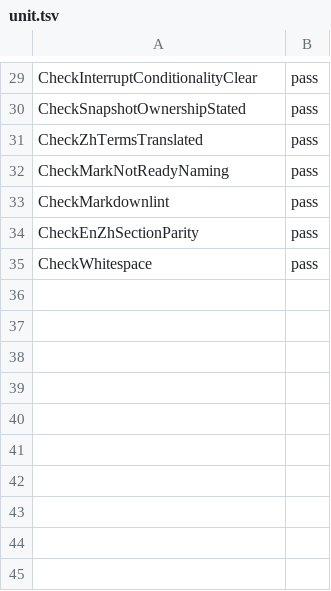
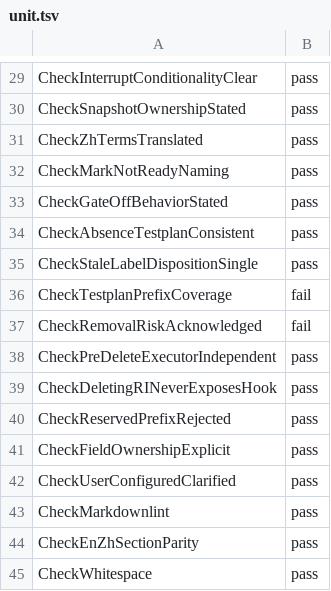
Before and after one commit to cheyang/rbg, a TSV file: docs/verification/kep-527-roleinstance-lifecycle/results/reverify/unit.tsv, drawn as a sheet; only a part is shown, gaps mark what is left out; the diff names each change by its address in the sheet, - before the commit and + after, or states it on an @@ line.

```diff
--- a/docs/verification/kep-527-roleinstance-lifecycle/results/reverify/unit.tsv
+++ b/docs/verification/kep-527-roleinstance-lifecycle/results/reverify/unit.tsv
+row 33: CheckGateOffBehaviorStated | pass
+row 34: CheckAbsenceTestplanConsistent | pass
+row 35: CheckStaleLabelDispositionSingle | pass
+row 36: CheckTestplanPrefixCoverage | fail
+row 37: CheckRemovalRiskAcknowledged | fail
+row 38: CheckPreDeleteExecutorIndependent | pass
+row 39: CheckDeletingRINeverExposesHook | pass
+row 40: CheckReservedPrefixRejected | pass
+row 41: CheckFieldOwnershipExplicit | pass
+row 42: CheckUserConfiguredClarified | pass
```
Also changed, not shown: 6 other files.
